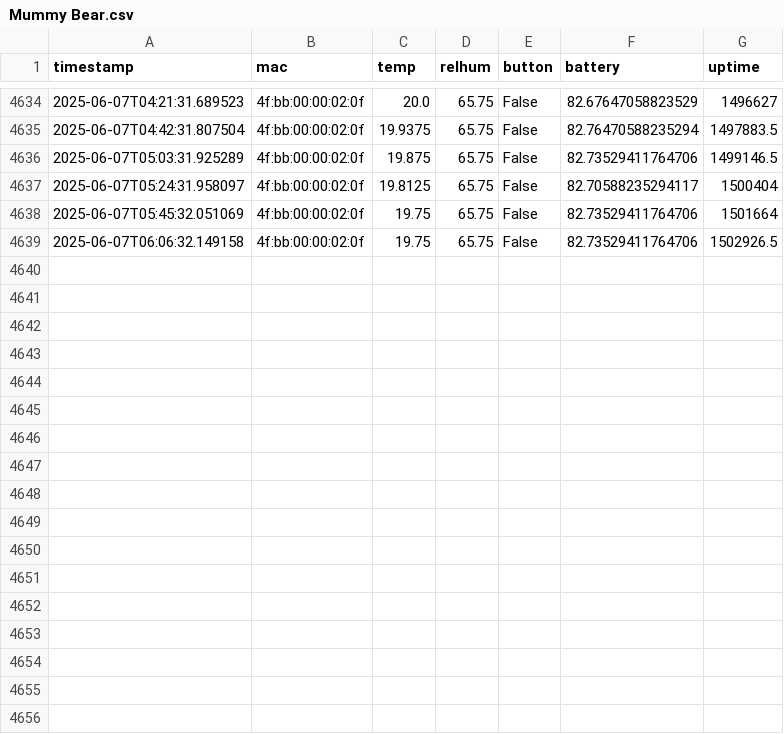
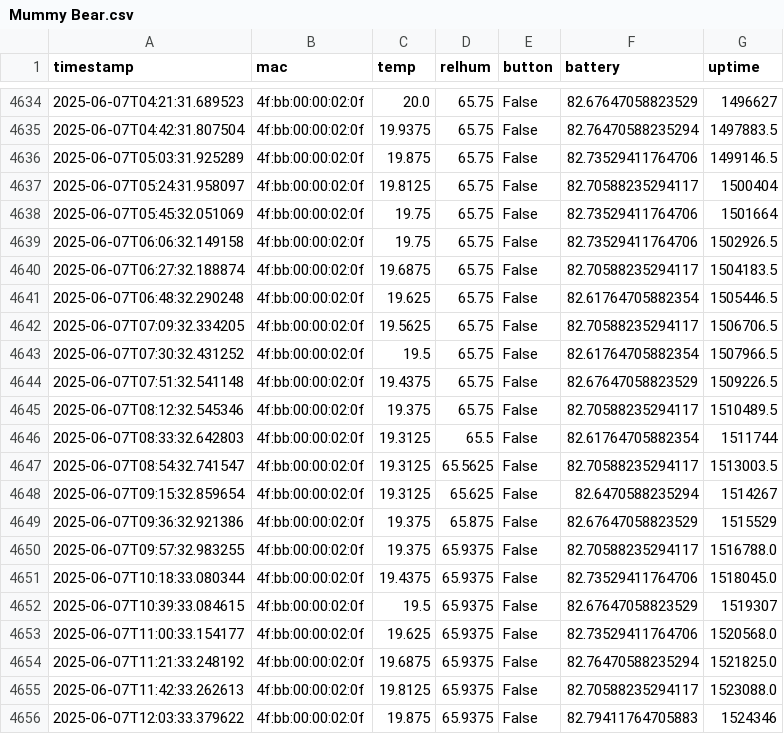
Before and after one commit to HumphreyHCB/HumidorLogger, a CSV file: Data/Mummy Bear.csv, drawn as a sheet; only a part is shown, gaps mark what is left out; the diff names each change by its address in the sheet, - before the commit and + after, or states it on an @@ line.

```diff
--- a/Data/Mummy Bear.csv
+++ b/Data/Mummy Bear.csv
+row 4640: 2025-06-07T06:27:32.188874 | 4f:bb:00:00:02:0f | 19.6875 | 65.75 | False | 82.70588235294117 | 1504183.5
+row 4641: 2025-06-07T06:48:32.290248 | 4f:bb:00:00:02:0f | 19.625 | 65.75 | False | 82.61764705882354 | 1505446.5
+row 4642: 2025-06-07T07:09:32.334205 | 4f:bb:00:00:02:0f | 19.5625 | 65.75 | False | 82.70588235294117 | 1506706.5
+row 4643: 2025-06-07T07:30:32.431252 | 4f:bb:00:00:02:0f | 19.5 | 65.75 | False | 82.61764705882354 | 1507966.5
+row 4644: 2025-06-07T07:51:32.541148 | 4f:bb:00:00:02:0f | 19.4375 | 65.75 | False | 82.67647058823529 | 1509226.5
+row 4645: 2025-06-07T08:12:32.545346 | 4f:bb:00:00:02:0f | 19.375 | 65.75 | False | 82.70588235294117 | 1510489.5
+row 4646: 2025-06-07T08:33:32.642803 | 4f:bb:00:00:02:0f | 19.3125 | 65.5 | False | 82.61764705882354 | 1511744
+row 4647: 2025-06-07T08:54:32.741547 | 4f:bb:00:00:02:0f | 19.3125 | 65.5625 | False | 82.70588235294117 | 1513003.5
+row 4648: 2025-06-07T09:15:32.859654 | 4f:bb:00:00:02:0f | 19.3125 | 65.625 | False | 82.6470588235294 | 1514267
+row 4649: 2025-06-07T09:36:32.921386 | 4f:bb:00:00:02:0f | 19.375 | 65.875 | False | 82.67647058823529 | 1515529
+row 4650: 2025-06-07T09:57:32.983255 | 4f:bb:00:00:02:0f | 19.375 | 65.9375 | False | 82.70588235294117 | 1516788.0
+row 4651: 2025-06-07T10:18:33.080344 | 4f:bb:00:00:02:0f | 19.4375 | 65.9375 | False | 82.73529411764706 | 1518045.0
+row 4652: 2025-06-07T10:39:33.084615 | 4f:bb:00:00:02:0f | 19.5 | 65.9375 | False | 82.67647058823529 | 1519307
+row 4653: 2025-06-07T11:00:33.154177 | 4f:bb:00:00:02:0f | 19.625 | 65.9375 | False | 82.73529411764706 | 1520568.0
+row 4654: 2025-06-07T11:21:33.248192 | 4f:bb:00:00:02:0f | 19.6875 | 65.9375 | False | 82.76470588235294 | 1521825.0
+row 4655: 2025-06-07T11:42:33.262613 | 4f:bb:00:00:02:0f | 19.8125 | 65.9375 | False | 82.70588235294117 | 1523088.0
+row 4656: 2025-06-07T12:03:33.379622 | 4f:bb:00:00:02:0f | 19.875 | 65.9375 | False | 82.79411764705883 | 1524346
```
Also changed, not shown: Data/Baby Bear.csv, Data/Daddy Bear.csv, 4 other files.
